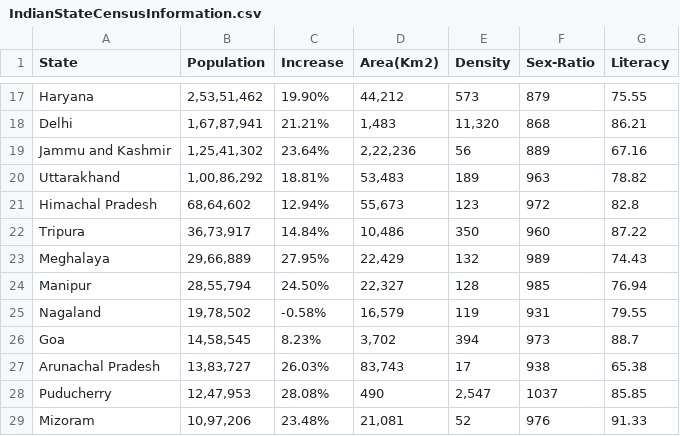
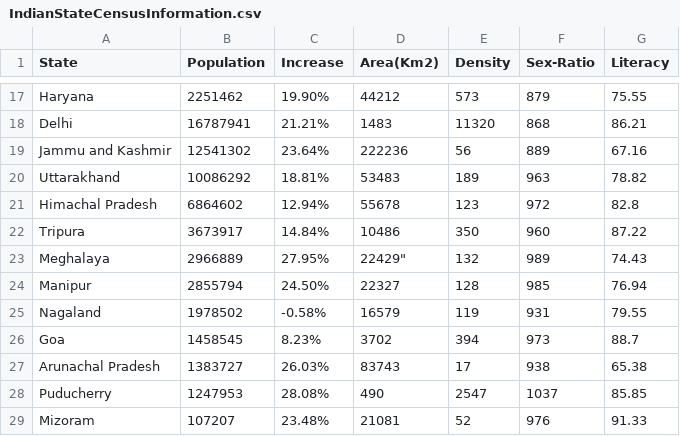
Before and after one commit to MOHAMEDAfrath/IndianCensusAnalyserProblem-, a CSV file: IndianCensusAnalyzerProblem/IndianStateCensusInformation.csv, drawn as a sheet; only a part is shown, gaps mark what is left out; the diff covers the shown part only; the diff names each change by its address in the sheet, - before the commit and + after, or states it on an @@ line.

```diff
--- a/IndianCensusAnalyzerProblem/IndianStateCensusInformation.csv
+++ b/IndianCensusAnalyzerProblem/IndianStateCensusInformation.csv
-B17 (Population): 2,53,51,462
+B17 (Population): 2251462
-D17 (Area(Km2)): 44,212
+D17 (Area(Km2)): 44212
-B18 (Population): 1,67,87,941
+B18 (Population): 16787941
-D18 (Area(Km2)): 1,483
+D18 (Area(Km2)): 1483
-E18 (Density): 11,320
+E18 (Density): 11320
-B19 (Population): 1,25,41,302
+B19 (Population): 12541302
-D19 (Area(Km2)): 2,22,236
+D19 (Area(Km2)): 222236
-B20 (Population): 1,00,86,292
+B20 (Population): 10086292
-D20 (Area(Km2)): 53,483
+D20 (Area(Km2)): 53483
-B21 (Population): 68,64,602
+B21 (Population): 6864602
-D21 (Area(Km2)): 55,673
+D21 (Area(Km2)): 55678
-B22 (Population): 36,73,917
+B22 (Population): 3673917
-D22 (Area(Km2)): 10,486
+D22 (Area(Km2)): 10486
-B23 (Population): 29,66,889
+B23 (Population): 2966889
-D23 (Area(Km2)): 22,429
+D23 (Area(Km2)): 22429"
-B24 (Population): 28,55,794
+B24 (Population): 2855794
-D24 (Area(Km2)): 22,327
+D24 (Area(Km2)): 22327
-B25 (Population): 19,78,502
+B25 (Population): 1978502
-D25 (Area(Km2)): 16,579
+D25 (Area(Km2)): 16579
-B26 (Population): 14,58,545
+B26 (Population): 1458545
-D26 (Area(Km2)): 3,702
+D26 (Area(Km2)): 3702
-B27 (Population): 13,83,727
+B27 (Population): 1383727
-D27 (Area(Km2)): 83,743
+D27 (Area(Km2)): 83743
-B28 (Population): 12,47,953
+B28 (Population): 1247953
-E28 (Density): 2,547
+E28 (Density): 2547
-B29 (Population): 10,97,206
+B29 (Population): 107207
-D29 (Area(Km2)): 21,081
+D29 (Area(Km2)): 21081
```
Also changed, not shown: 32 edited cells elsewhere in this file, 3 other files.
